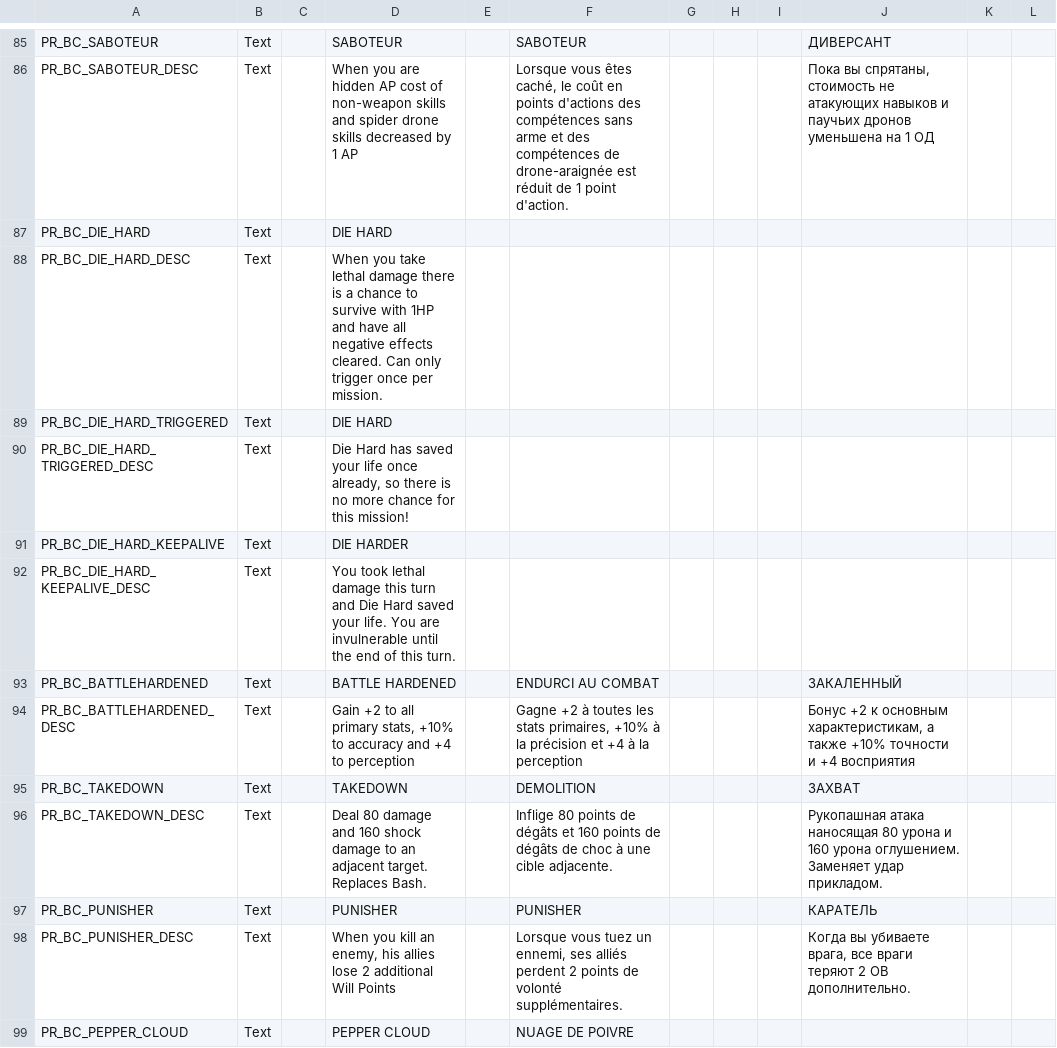
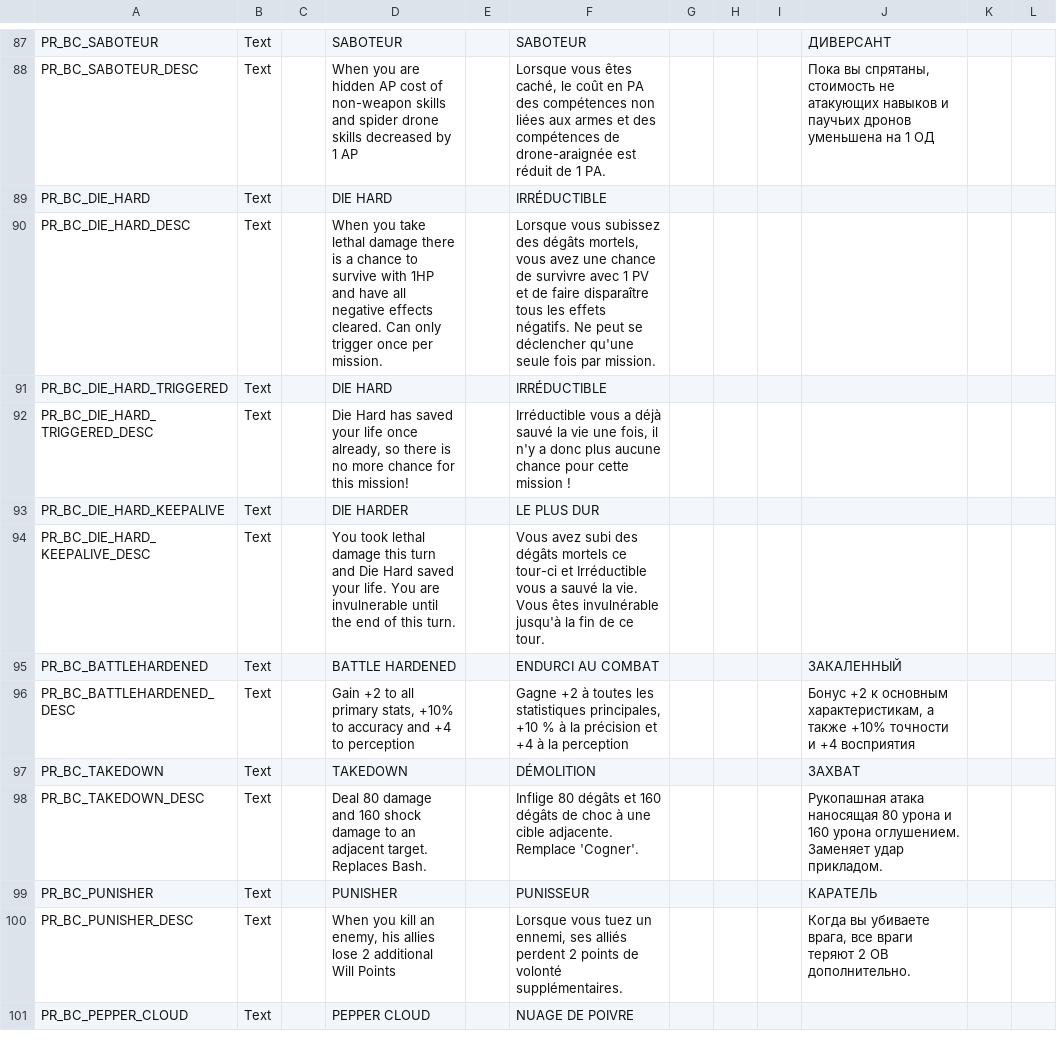
Before and after one commit to Calvitix/TFTV, a CSV file: Dist/Assets/Localization/PR_BC_Localization.csv, drawn as a sheet; only a part is shown, gaps mark what is left out; addresses are those after the commit; the diff covers the shown part only; the diff names each change by its address in the sheet, - before the commit and + after, or states it on an @@ line.

```diff
--- a/Dist/Assets/Localization/PR_BC_Localization.csv
+++ b/Dist/Assets/Localization/PR_BC_Localization.csv
-F88: …coût en points d'actions des compétences sans arme et des compétences de drone-araignée est réduit de 1 point d'action.
+F88: …coût en PA des compétences non liées aux armes et des compétences de drone-araignée est réduit de 1 PA.
-F89: (empty)
+F89: IRRÉDUCTIBLE
-F90: (empty)
+F90: Lorsque vous subissez des dégâts mortels, vous avez une chance de survivre avec 1 PV et de faire disparaître tous les effets négatifs. Ne peut se déclencher qu'une seule fois par mission.
-F91: (empty)
+F91: IRRÉDUCTIBLE
-F92: (empty)
+F92: Irréductible vous a déjà sauvé la vie une fois, il n'y a donc plus aucune chance pour cette mission !
-F93: (empty)
+F93: LE PLUS DUR
-F94: (empty)
+F94: Vous avez subi des dégâts mortels ce tour-ci et Irréductible vous a sauvé la vie. Vous êtes invulnérable jusqu'à la fin de ce tour.
-F96: …toutes les stats primaires, +10% à la…
+F96: …toutes les statistiques principales, +10 % à la…
-F97: DEMOLITION
+F97: DÉMOLITION
-F98: Inflige 80 points de dégâts et 160 points de dégâts de choc à une cible adjacente.
+F98: Inflige 80 dégâts et 160 dégâts de choc à une cible adjacente. Remplace 'Cogner'.
-F99: PUNISHER
+F99: PUNISSEUR
```
Also changed, not shown: 2 added rows and 100 edited cells elsewhere in this file, TFTV/Assets/Localization/PR_BC_Localization.csv, 20 other files.
